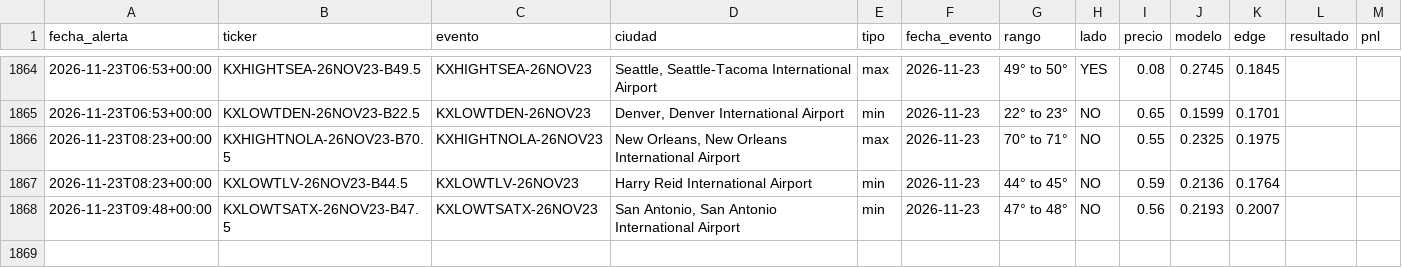
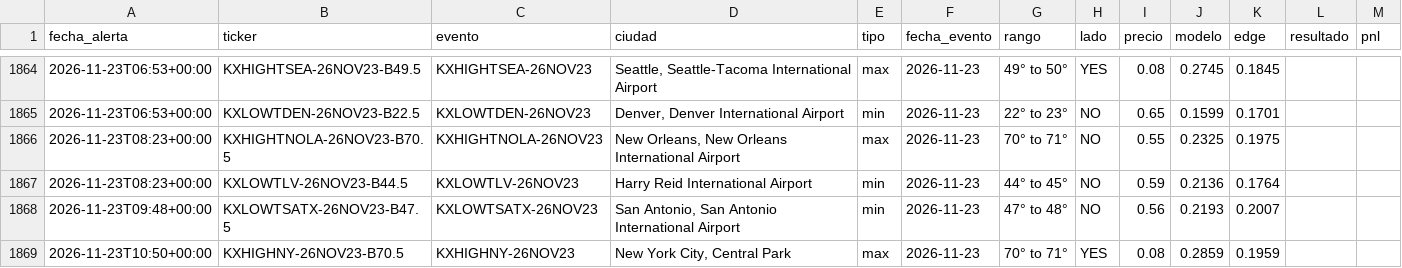
Before and after one commit to juanpablowallstreet-tech/climateradar, a CSV file: estado/alertas.csv, drawn as a sheet; only a part is shown, gaps mark what is left out; the diff names each change by its address in the sheet, - before the commit and + after, or states it on an @@ line.

Commit message:
estado radar

```diff
--- a/estado/alertas.csv
+++ b/estado/alertas.csv
+row 1869: 2026-11-23T10:50+00:00 | KXHIGHNY-26NOV23-B70.5 | KXHIGHNY-26NOV23 | New York City, Central Park | max | 2026-11-23 | 70° to 71° | YES | 0.08 | 0.2859 | 0.1959
```
Also changed, not shown: 1 other file.
